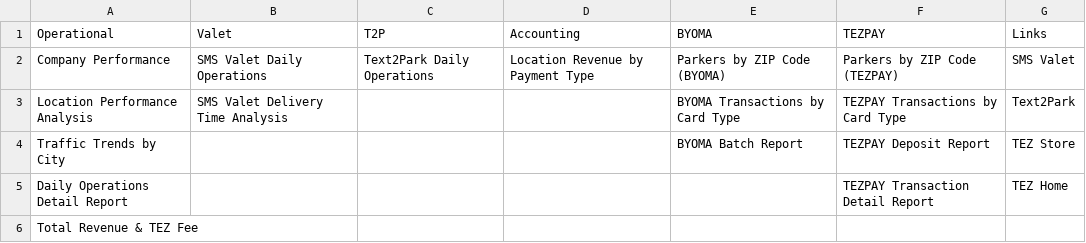
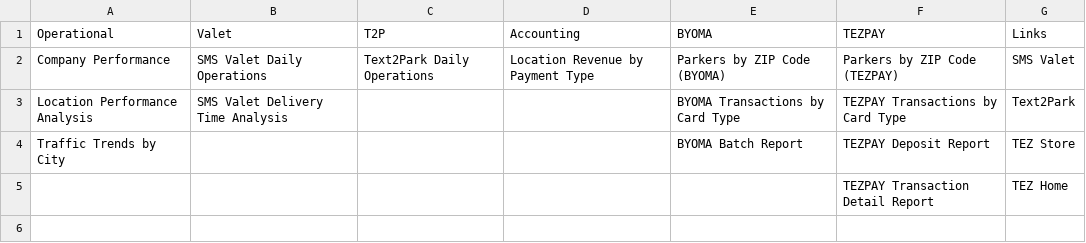
Before and after one commit to Tez-Anessia/LENZ-Automation, a CSV file: data/globalReportsSplit.csv, drawn as a sheet.

```diff
--- a/data/globalReportsSplit.csv
+++ b/data/globalReportsSplit.csv
@@ -4,3 +4,2 @@ Location Performance Analysis,SMS Valet Delivery Time Analysis,,,BYOMA Transacti
 Traffic Trends by City,,,,BYOMA Batch Report,TEZPAY Deposit Report,TEZ Store
-Daily Operations Detail Report,,,,,TEZPAY Transaction Detail Report,TEZ Home
-Total Revenue & TEZ Fee,,,,,,
+,,,,,TEZPAY Transaction Detail Report,TEZ Home
```
Also changed, not shown: 6 other files.
